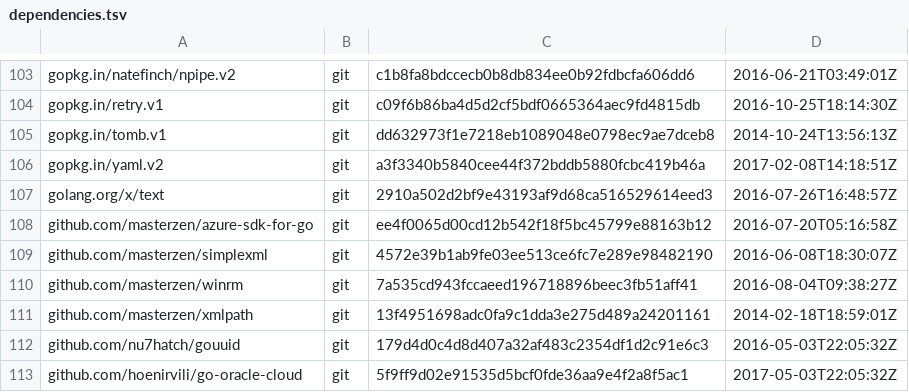
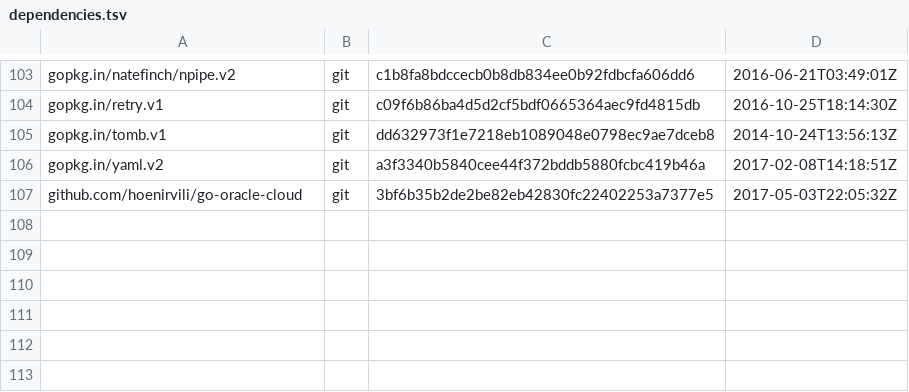
Before and after one commit to gabriel-samfira/juju, a TSV file: dependencies.tsv, drawn as a sheet; only a part is shown, gaps mark what is left out.

Commit message:
Update dependencies.
Signed-off-by: Giulitti Salvatore <sgiulitti@cloudbasesolutions.com>

```diff
--- a/dependencies.tsv
+++ b/dependencies.tsv
@@ -106,8 +106,2 @@ gopkg.in/tomb.v1	git	dd632973f1e7218eb1089048e0798ec9ae7dceb8	2014-10-24T13:56:1
 gopkg.in/yaml.v2	git	a3f3340b5840cee44f372bddb5880fcbc419b46a	2017-02-08T14:18:51Z
-golang.org/x/text	git	2910a502d2bf9e43193af9d68ca516529614eed3	2016-07-26T16:48:57Z
-github.com/masterzen/azure-sdk-for-go	git	ee4f0065d00cd12b542f18f5bc45799e88163b12	2016-07-20T05:16:58Z
-github.com/masterzen/simplexml	git	4572e39b1ab9fe03ee513ce6fc7e289e98482190	2016-06-08T18:30:07Z
-github.com/masterzen/winrm	git	7a535cd943fccaeed196718896beec3fb51aff41	2016-08-04T09:38:27Z
-github.com/masterzen/xmlpath	git	13f4951698adc0fa9c1dda3e275d489a24201161	2014-02-18T18:59:01Z
-github.com/nu7hatch/gouuid	git	179d4d0c4d8d407a32af483c2354df1d2c91e6c3	2016-05-03T22:05:32Z
-github.com/hoenirvili/go-oracle-cloud	git	5f9ff9d02e91535d5bcf0fde36aa9e4f2a8f5ac1	2017-05-03T22:05:32Z
+github.com/hoenirvili/go-oracle-cloud	git	3bf6b35b2de2be82eb42830fc22402253a7377e5	2017-05-03T22:05:32Z
```
